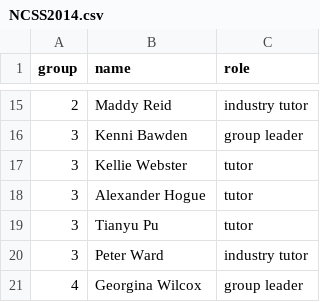
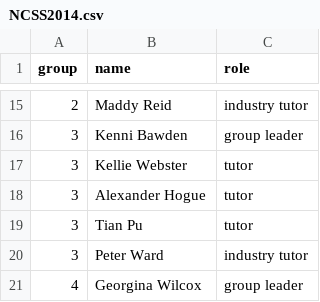
Before and after one commit to spauka/ncss-tutor-tree, a CSV file: NCSS2014.csv, drawn as a sheet; only a part is shown, gaps mark what is left out.

```diff
--- a/NCSS2014.csv
+++ b/NCSS2014.csv
@@ -18,3 +18,3 @@ group,name,role
 3,Alexander Hogue,tutor
-3,Tianyu Pu,tutor
+3,Tian Pu,tutor
 3,Peter Ward,industry tutor
```
Also changed, not shown: NCSS2008.csv, NCSS2009.csv, 1 other file.
